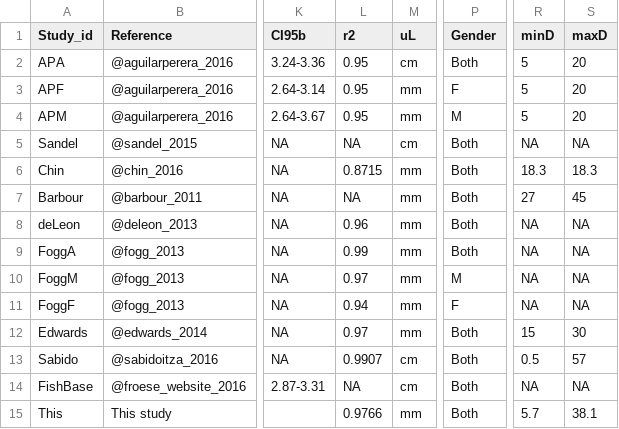
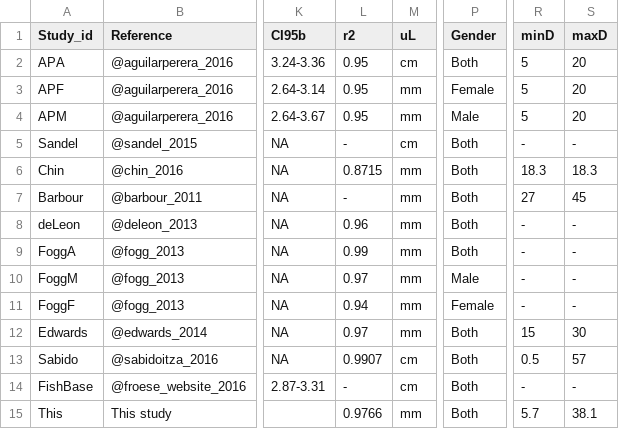
Before and after one commit to anakunz/lionfish_biometry, a CSV file: biometric_review.csv, drawn as a sheet; only a part is shown, gaps mark what is left out; the diff names each change by its address in the sheet, - before the commit and + after, or states it on an @@ line.

```diff
--- a/biometric_review.csv
+++ b/biometric_review.csv
-P3 (Gender): F
+P3 (Gender): Female
-P4 (Gender): M
+P4 (Gender): Male
-L5 (r2): NA
+L5 (r2): -
-R5 (minD): NA
+R5 (minD): -
-S5 (maxD): NA
+S5 (maxD): -
-L7 (r2): NA
+L7 (r2): -
-R8:R11 (minD): NA
+R8:R11 (minD): -
-S8:S11 (maxD): NA
+S8:S11 (maxD): -
-P10 (Gender): M
+P10 (Gender): Male
-P11 (Gender): F
+P11 (Gender): Female
-L14 (r2): NA
+L14 (r2): -
-R14 (minD): NA
+R14 (minD): -
-S14 (maxD): NA
+S14 (maxD): -
```
Also changed, not shown: 19 other files.
